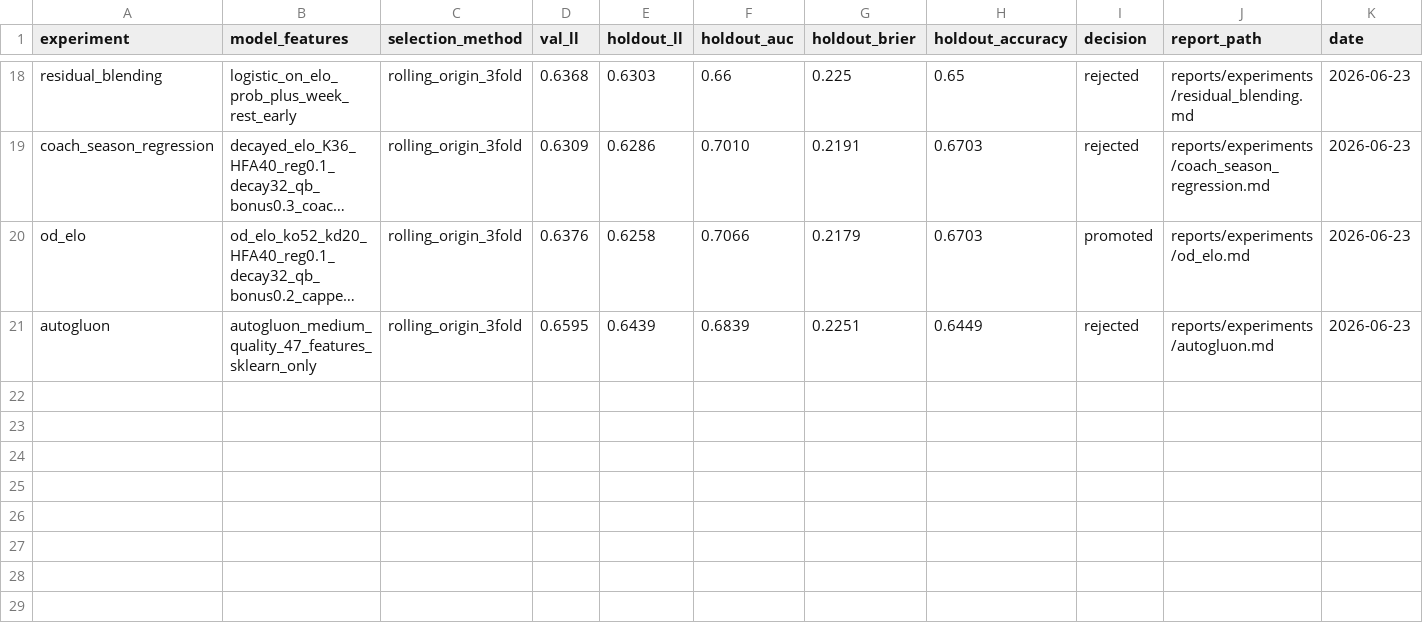
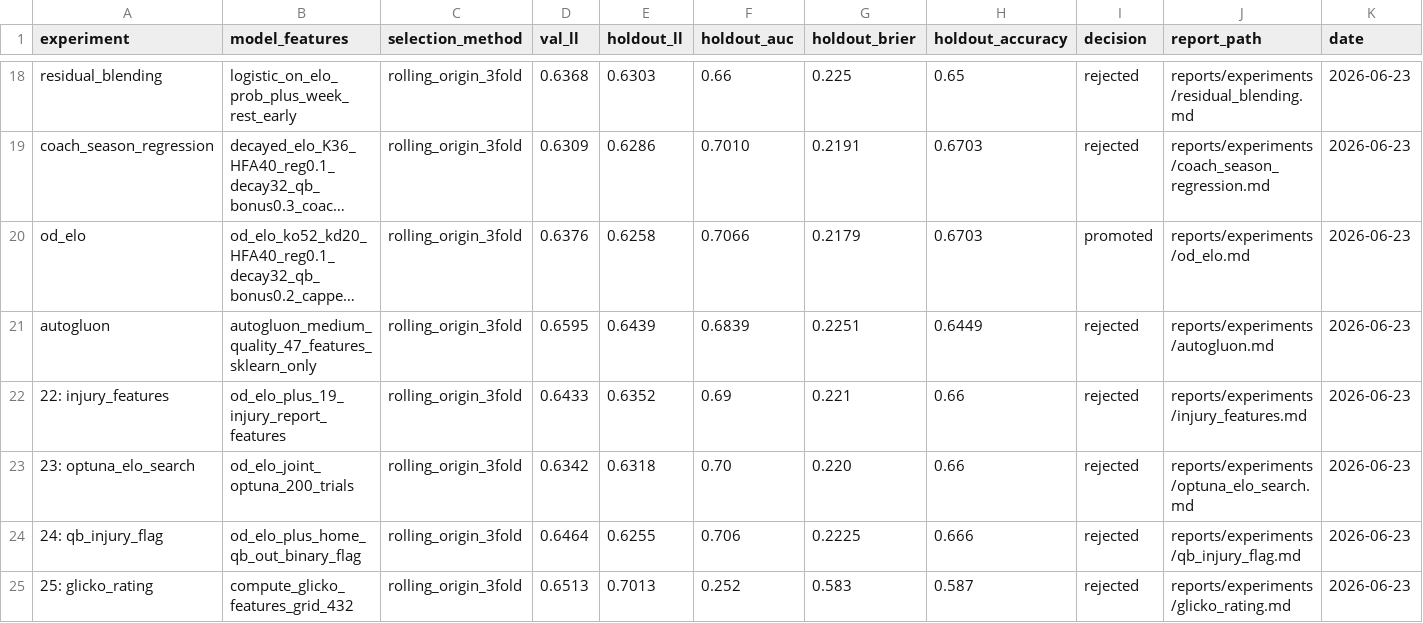
Before and after one commit to SecuritahGuy/sports-ml-lab, a CSV file: reports/benchmarks/leaderboard.csv, drawn as a sheet; only a part is shown, gaps mark what is left out; long unchanged cells end in …; the diff names each change by its address in the sheet, - before the commit and + after, or states it on an @@ line.

Commit message:
Glicko rating system experiment — rejected (all 432 configs worse than incumbent)
Also includes remaining uncommitted experiments from previous sessions:
- Injury features (19) — rejected
- Optuna joint Elo search — rejected
- QB injury flag — rejected
- AutoGluon full-backends update — rejected
- Team stats lint fix

24 experiments total; incumbent unchanged at 0.6258

```diff
--- a/reports/benchmarks/leaderboard.csv
+++ b/reports/benchmarks/leaderboard.csv
+row 22: 22: injury_features | od_elo_plus_19_injury_report_features | rolling_origin_3fold | 0.6433 | 0.6352 | 0.69 | 0.221 | 0.66 | rejected | reports/experiments/injury_features.md | 2026-06-23
+row 23: 23: optuna_elo_search | od_elo_joint_optuna_200_trials | rolling_origin_3fold | 0.6342 | 0.6318 | 0.70 | 0.220 | 0.66 | rejected | reports/experiments/optuna_elo_search.md | 2026-06-23
+row 24: 24: qb_injury_flag | od_elo_plus_home_qb_out_binary_flag | rolling_origin_3fold | 0.6464 | 0.6255 | 0.706 | 0.2225 | 0.666 | rejected | reports/experiments/qb_injury_flag.md | 2026-06-23
+row 25: 25: glicko_rating | compute_glicko_features_grid_432 | rolling_origin_3fold | 0.6513 | 0.7013 | 0.252 | 0.583 | 0.587 | rejected | reports/experiments/glicko_rating.md | 2026-06-23
```
Also changed, not shown: 20 other files.
